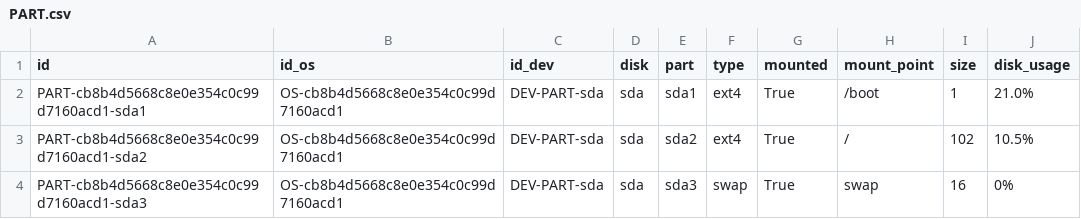
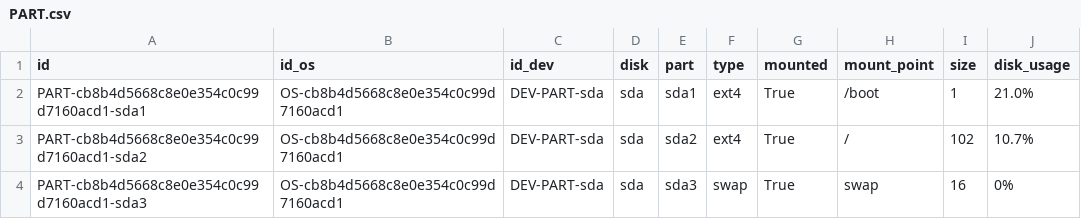
Before and after one commit to kylechenoO/AIOPS_PLATFORM, a CSV file: CMDB/Asset/csv/PART.csv, drawn as a sheet.

```diff
--- a/CMDB/Asset/csv/PART.csv
+++ b/CMDB/Asset/csv/PART.csv
@@ -2,3 +2,3 @@ id|id_os|id_dev|disk|part|type|mounted|mount_point|size|disk_usage
 PART-cb8b4d5668c8e0e354c0c99d7160acd1-sda1|OS-cb8b4d5668c8e0e354c0c99d7160acd1|DEV-PART-sda|sda|sda1|ext4|True|/boot|1|21.0%
-PART-cb8b4d5668c8e0e354c0c99d7160acd1-sda2|OS-cb8b4d5668c8e0e354c0c99d7160acd1|DEV-PART-sda|sda|sda2|ext4|True|/|102|10.5%
+PART-cb8b4d5668c8e0e354c0c99d7160acd1-sda2|OS-cb8b4d5668c8e0e354c0c99d7160acd1|DEV-PART-sda|sda|sda2|ext4|True|/|102|10.7%
 PART-cb8b4d5668c8e0e354c0c99d7160acd1-sda3|OS-cb8b4d5668c8e0e354c0c99d7160acd1|DEV-PART-sda|sda|sda3|swap|True|swap|16|0%
```
Also changed, not shown: CMDB/Asset/csv/NETI.csv, CMDB/Asset/csv/OS.csv, 17 other files.
